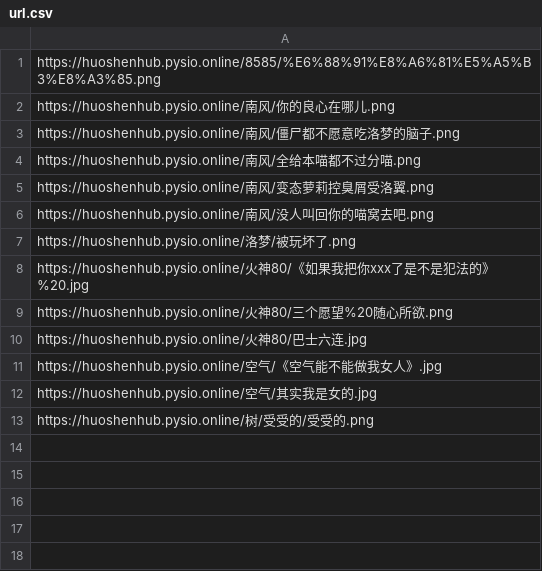
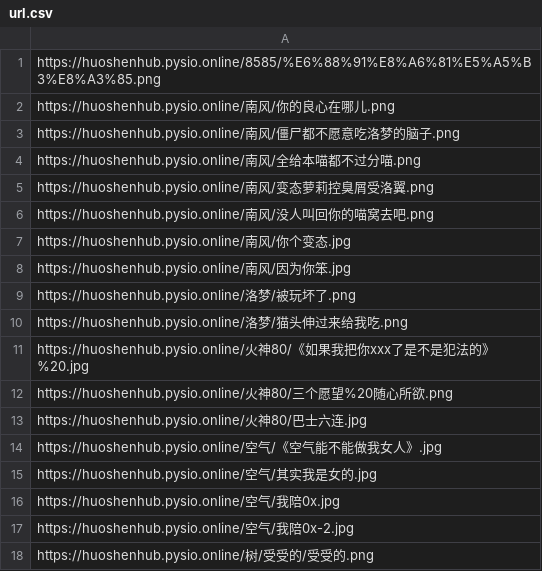
Before and after one commit to pysio2007/HuoShen80Hub, a CSV file: url.csv, drawn as a sheet; the diff names each change by its address in the sheet, - before the commit and + after, or states it on an @@ line.

```diff
--- a/url.csv
+++ b/url.csv
+row 7: https://huoshenhub.pysio.online/南风/你个变态.jpg
+row 8: https://huoshenhub.pysio.online/南风/因为你笨.jpg
+row 10: https://huoshenhub.pysio.online/洛梦/猫头伸过来给我吃.png
+row 16: https://huoshenhub.pysio.online/空气/我陪0x.jpg
+row 17: https://huoshenhub.pysio.online/空气/我陪0x-2.jpg
```
Also changed, not shown: 5 other files.
